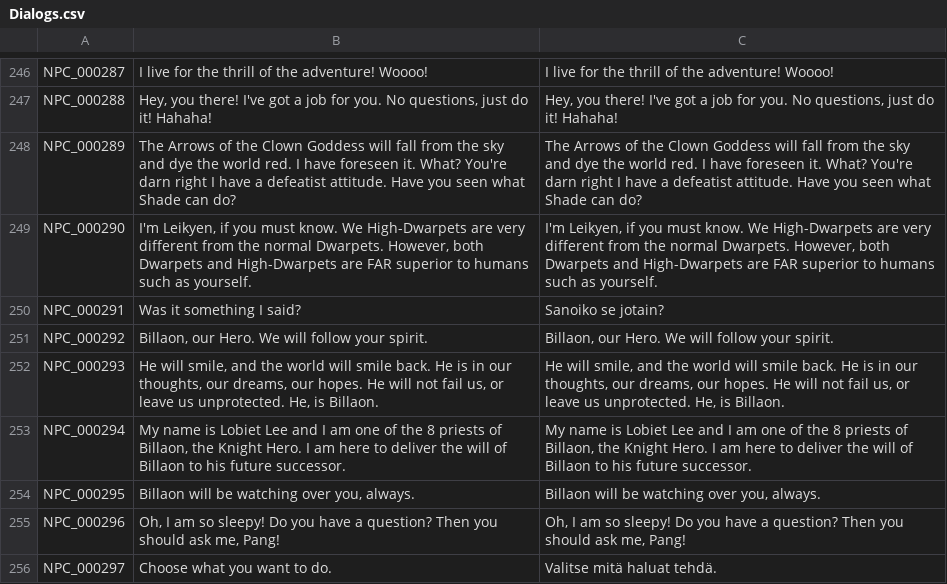
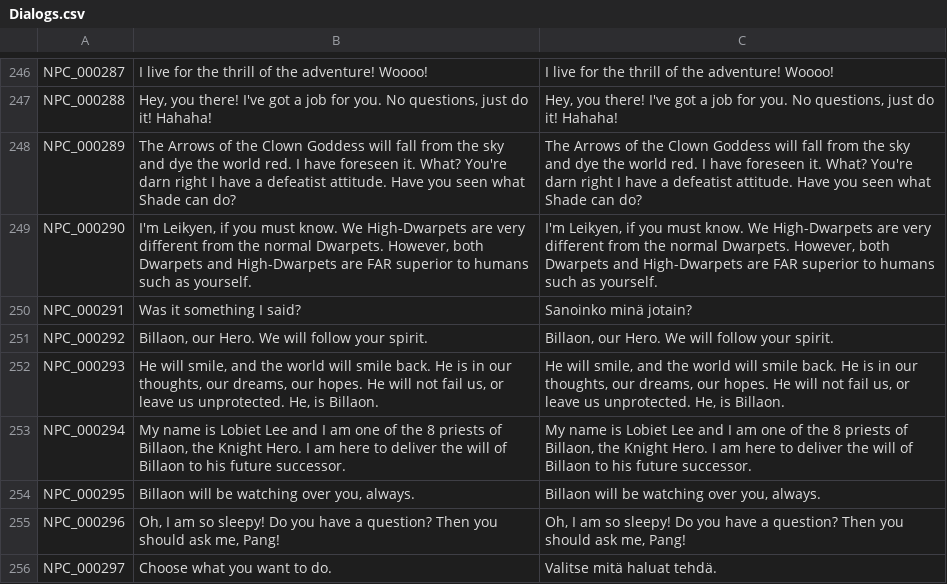
Before and after one commit to Gala-Lab/Flyff-Universe-Translations, a CSV file: Finnish/Dialogs.csv, drawn as a sheet; only a part is shown, gaps mark what is left out.

```diff
--- a/Finnish/Dialogs.csv
+++ b/Finnish/Dialogs.csv
@@ -249,3 +249,3 @@ NPC_000289,The Arrows of the Clown Goddess will fall from the sky and dye the wo
 NPC_000290,"I'm Leikyen, if you must know. We High-Dwarpets are very different from the normal Dwarpets. However, both Dwarpets and High-Dwarpets are FAR superior to humans such as yourself.","I'm Leikyen, if you must know. We High-Dwarpets are very different from the normal Dwarpets. However, both Dwarpets and High-Dwarpets are FAR superior to humans such as yourself."
-NPC_000291,Was it something I said?,Sanoiko se jotain?
+NPC_000291,Was it something I said?,Sanoinko minä jotain?
 NPC_000292,"Billaon, our Hero. We will follow your spirit.","Billaon, our Hero. We will follow your spirit."
```
